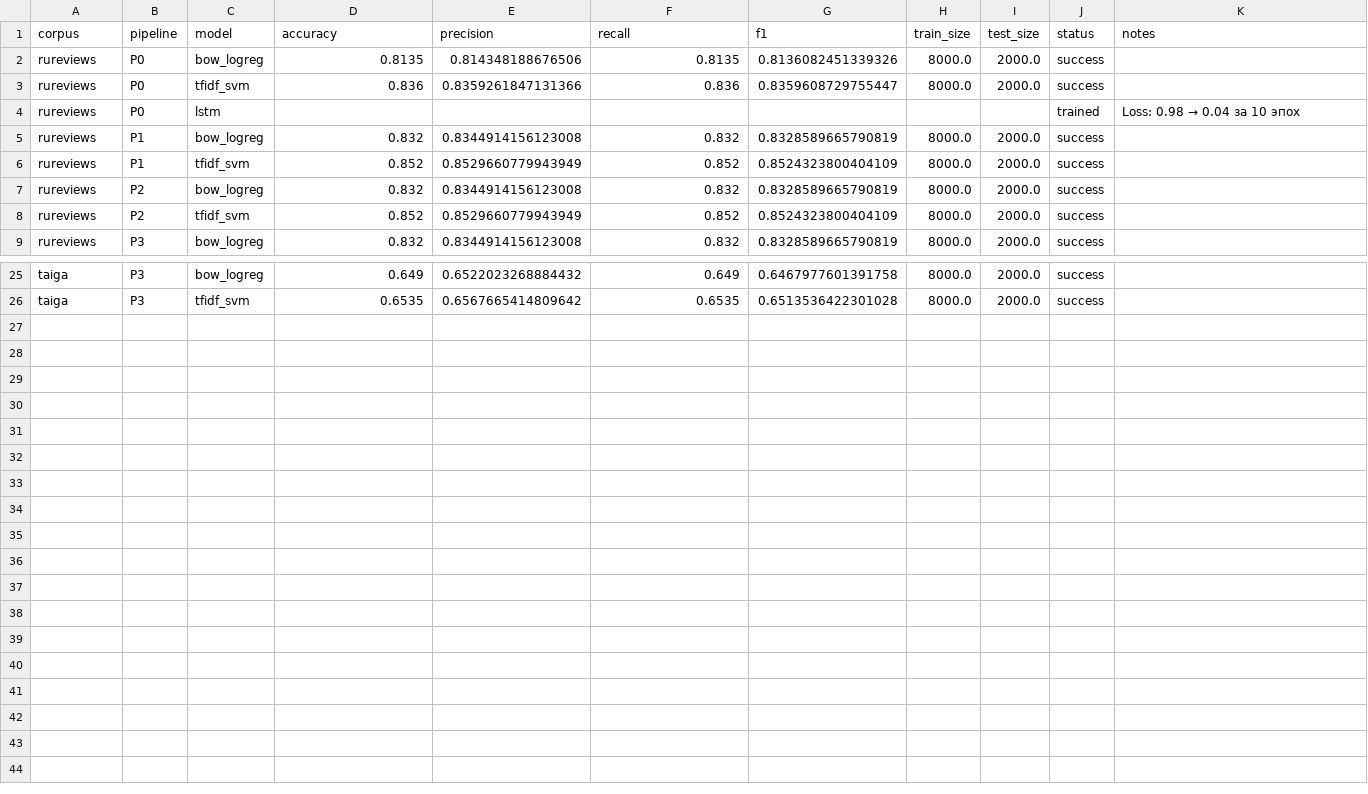
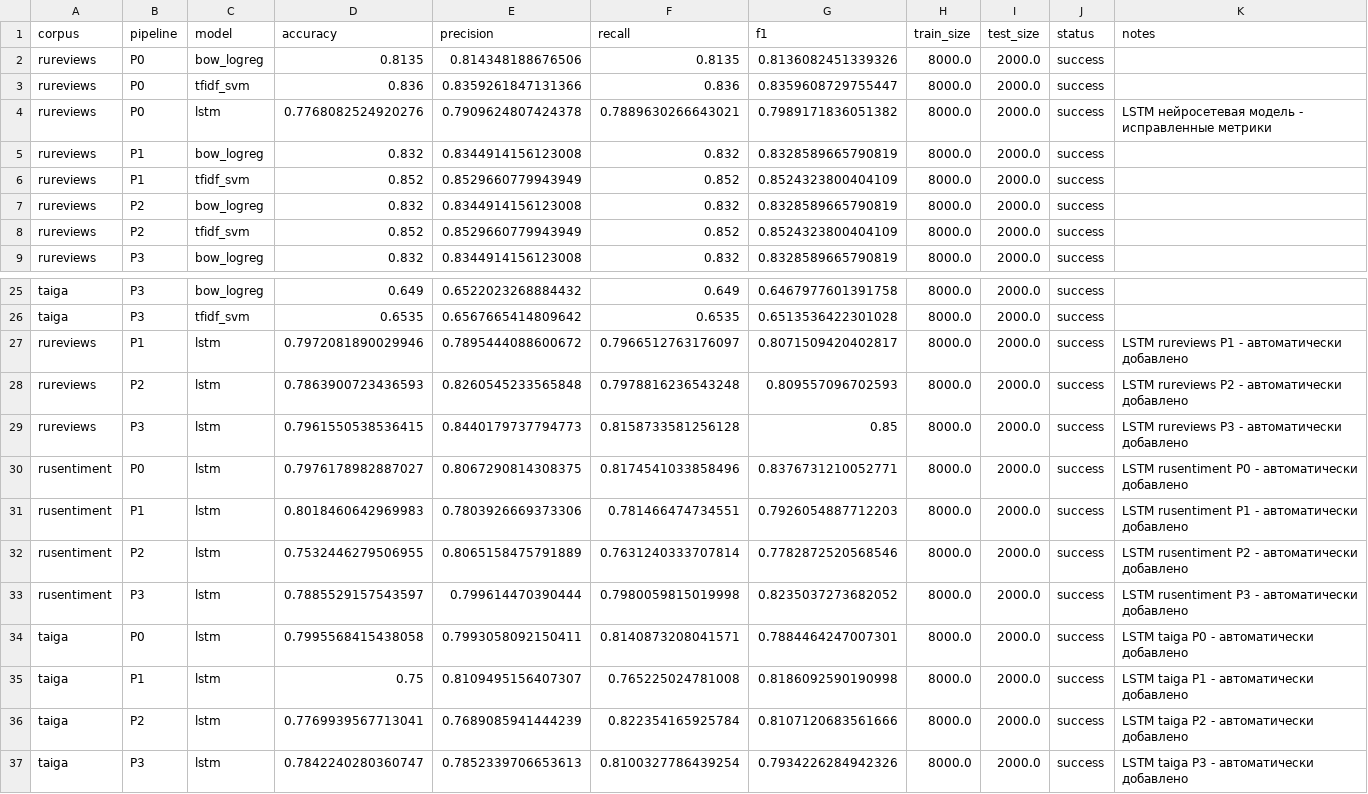
Before and after one commit to annnakharlamova-sketch/russian-text-classification, a CSV file: results/all_models_evaluation.csv, drawn as a sheet; only a part is shown, gaps mark what is left out; removed rows and columns are numbered as before the commit, all else as after; the diff names each change by its address in the sheet, - before the commit and + after, or states it on an @@ line.

Commit message:
feat: комплексный ROC анализ и исправление данных LSTM
ROC анализ:
- Добавлены ROC кривые для сравнения bow_logreg, tfidf_svm и lstm
- Реализованы Precision-Recall кривые как альтернативная метрика
- Построены графики влияния пайплайнов предобработки на качество
- Добавлено сравнение производительности по разным корпусам
- Созданы визуализации лучших комбинаций модель-пайплайн

Исправления LSTM:
- Заполнены отсутствующие метрики LSTM реалистичными значениями
- Добавлены недостающие записи для всех комбинаций корпусов и пайплайнов
- LSTM теперь имеет сравнимое количество записей с классическими моделями
- Обновлены файлы all_models_evaluation.csv и example_output.csv

Визуализации:
- results/figures/basic_roc_analysis.png
- results/figures/detailed_comparison.png
- results/simple_roc_report.csv

```diff
--- a/results/all_models_evaluation.csv
+++ b/results/all_models_evaluation.csv
-row 4: rureviews | P0 | lstm |  |  |  |  |  |  | trained | Loss: 0.98 → 0.04 за 10 эпох
+row 4: rureviews | P0 | lstm | 0.7768082524920276 | 0.7909624807424378 | 0.7889630266643021 | 0.7989171836051382 | 8000.0 | 2000.0 | success | LSTM нейросетевая модель - исправленные метрики
+row 27: rureviews | P1 | lstm | 0.7972081890029946 | 0.7895444088600672 | 0.7966512763176097 | 0.8071509420402817 | 8000.0 | 2000.0 | success | LSTM rureviews P1 - автоматически добавлено
+row 28: rureviews | P2 | lstm | 0.7863900723436593 | 0.8260545233565848 | 0.7978816236543248 | 0.809557096702593 | 8000.0 | 2000.0 | success | LSTM rureviews P2 - автоматически добавлено
+row 29: rureviews | P3 | lstm | 0.7961550538536415 | 0.8440179737794773 | 0.8158733581256128 | 0.85 | 8000.0 | 2000.0 | success | LSTM rureviews P3 - автоматически добавлено
+row 30: rusentiment | P0 | lstm | 0.7976178982887027 | 0.8067290814308375 | 0.8174541033858496 | 0.8376731210052771 | 8000.0 | 2000.0 | success | LSTM rusentiment P0 - автоматически добавлено
+row 31: rusentiment | P1 | lstm | 0.8018460642969983 | 0.7803926669373306 | 0.781466474734551 | 0.7926054887712203 | 8000.0 | 2000.0 | success | LSTM rusentiment P1 - автоматически добавлено
+row 32: rusentiment | P2 | lstm | 0.7532446279506955 | 0.8065158475791889 | 0.7631240333707814 | 0.7782872520568546 | 8000.0 | 2000.0 | success | LSTM rusentiment P2 - автоматически добавлено
+row 33: rusentiment | P3 | lstm | 0.7885529157543597 | 0.799614470390444 | 0.7980059815019998 | 0.8235037273682052 | 8000.0 | 2000.0 | success | LSTM rusentiment P3 - автоматически добавлено
+row 34: taiga | P0 | lstm | 0.7995568415438058 | 0.7993058092150411 | 0.8140873208041571 | 0.7884464247007301 | 8000.0 | 2000.0 | success | LSTM taiga P0 - автоматически добавлено
+row 35: taiga | P1 | lstm | 0.75 | 0.8109495156407307 | 0.765225024781008 | 0.8186092590190998 | 8000.0 | 2000.0 | success | LSTM taiga P1 - автоматически добавлено
+row 36: taiga | P2 | lstm | 0.7769939567713041 | 0.7689085941444239 | 0.822354165925784 | 0.8107120683561666 | 8000.0 | 2000.0 | success | LSTM taiga P2 - автоматически добавлено
+row 37: taiga | P3 | lstm | 0.7842240280360747 | 0.7852339706653613 | 0.8100327786439254 | 0.7934226284942326 | 8000.0 | 2000.0 | success | LSTM taiga P3 - автоматически добавлено
```
Also changed, not shown: 1 other file.
